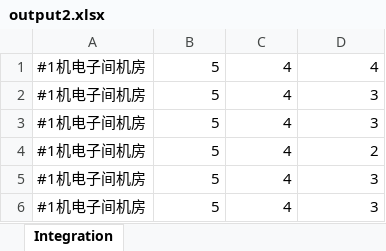
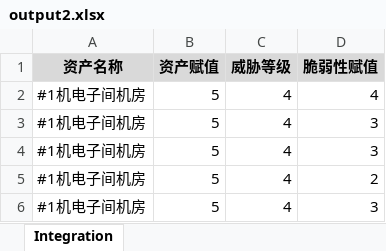
Before and after one commit to SherlockT94/risk_calculation, an Excel workbook: output2.xlsx, sheet Integration, drawn as a sheet; only a part is shown; the shorter side is filled out with more unchanged rows; values as stored, in another font and other column widths than the file's, no borders; the diff names each change by its address in the sheet, - before the commit and + after, or states it on an @@ line.

Commit message:
Adding sheet_format function to set header and styles.

```diff
--- a/output2.xlsx (sheet Integration)
+++ b/output2.xlsx (sheet Integration)
+row 1: 资产名称 | 资产赋值 | 威胁等级 | 脆弱性赋值
```
Also changed, not shown: 1 other file.
